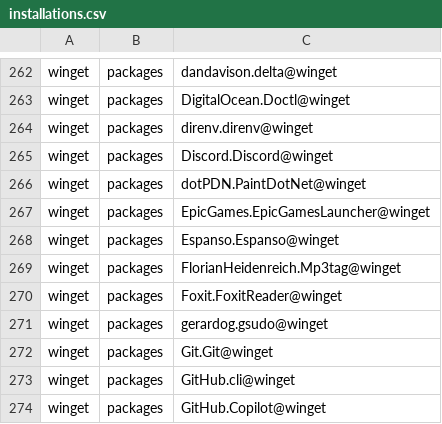
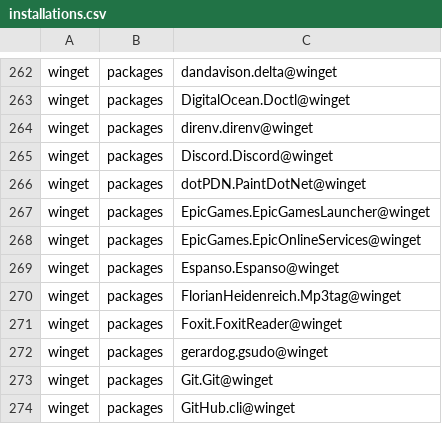
Before and after one commit to lancra/dotfiles, a CSV file: .local/share/machine/keyblade/software/installations.csv, drawn as a sheet; only a part is shown, gaps mark what is left out; the shorter side is filled out with more unchanged rows; the diff names each change by its address in the sheet, - before the commit and + after, or states it on an @@ line.

Commit message:
winget: add epic online services

```diff
--- a/.local/share/machine/keyblade/software/installations.csv
+++ b/.local/share/machine/keyblade/software/installations.csv
+row 268: winget | packages | EpicGames.EpicOnlineServices@winget
```
Also changed, not shown: 1 other file.
